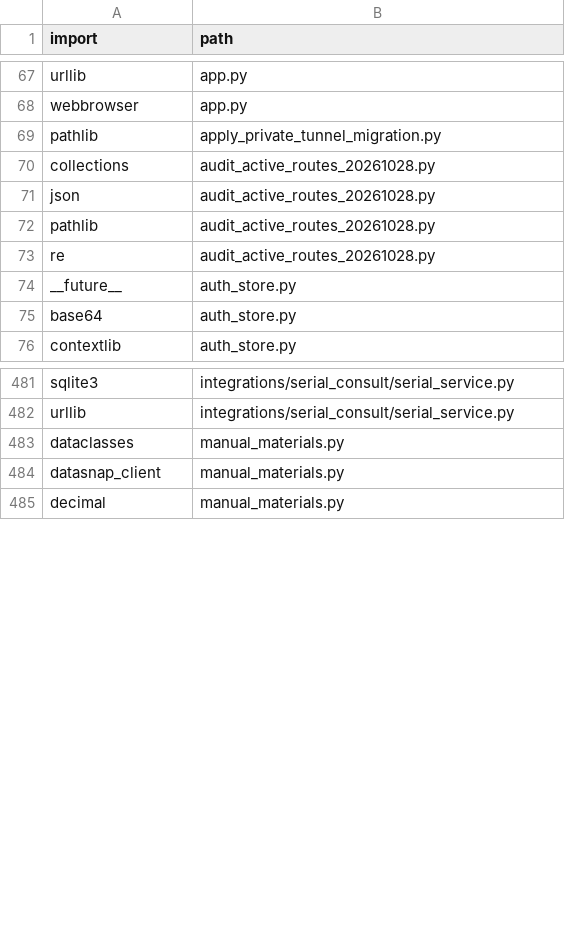
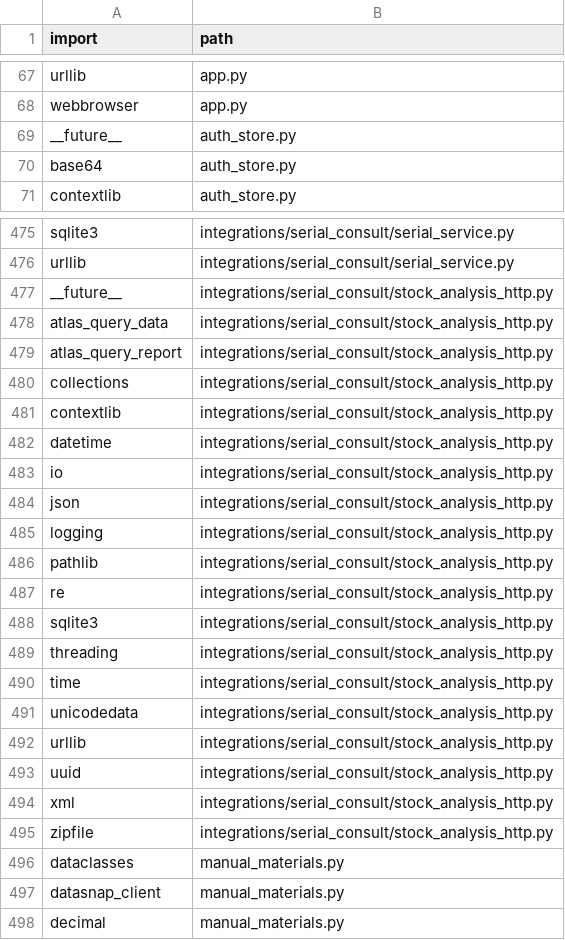
Before and after one commit to clarotechnet/dominium, a TSV file: .dominium/dependency-index.tsv, drawn as a sheet; only a part is shown, gaps mark what is left out; the diff covers the shown part only.

```diff
--- a/.dominium/dependency-index.tsv
+++ b/.dominium/dependency-index.tsv
@@ -68,7 +68,2 @@ urllib	app.py
 webbrowser	app.py
-pathlib	apply_private_tunnel_migration.py
-collections	audit_active_routes_20261028.py
-json	audit_active_routes_20261028.py
-pathlib	audit_active_routes_20261028.py
-re	audit_active_routes_20261028.py
 __future__	auth_store.py
@@ -482,2 +476,21 @@ sqlite3	integrations/serial_consult/serial_service.py
 urllib	integrations/serial_consult/serial_service.py
+__future__	integrations/serial_consult/stock_analysis_http.py
+atlas_query_data	integrations/serial_consult/stock_analysis_http.py
+atlas_query_report	integrations/serial_consult/stock_analysis_http.py
+collections	integrations/serial_consult/stock_analysis_http.py
+contextlib	integrations/serial_consult/stock_analysis_http.py
+datetime	integrations/serial_consult/stock_analysis_http.py
+io	integrations/serial_consult/stock_analysis_http.py
+json	integrations/serial_consult/stock_analysis_http.py
+logging	integrations/serial_consult/stock_analysis_http.py
+pathlib	integrations/serial_consult/stock_analysis_http.py
+re	integrations/serial_consult/stock_analysis_http.py
+sqlite3	integrations/serial_consult/stock_analysis_http.py
+threading	integrations/serial_consult/stock_analysis_http.py
+time	integrations/serial_consult/stock_analysis_http.py
+unicodedata	integrations/serial_consult/stock_analysis_http.py
+urllib	integrations/serial_consult/stock_analysis_http.py
+uuid	integrations/serial_consult/stock_analysis_http.py
+xml	integrations/serial_consult/stock_analysis_http.py
+zipfile	integrations/serial_consult/stock_analysis_http.py
 dataclasses	manual_materials.py
```
Also changed, not shown: 11 added rows and 3 removed rows elsewhere in this file, .dominium/api-index.tsv, .dominium/file-index.tsv, 19 other files.
